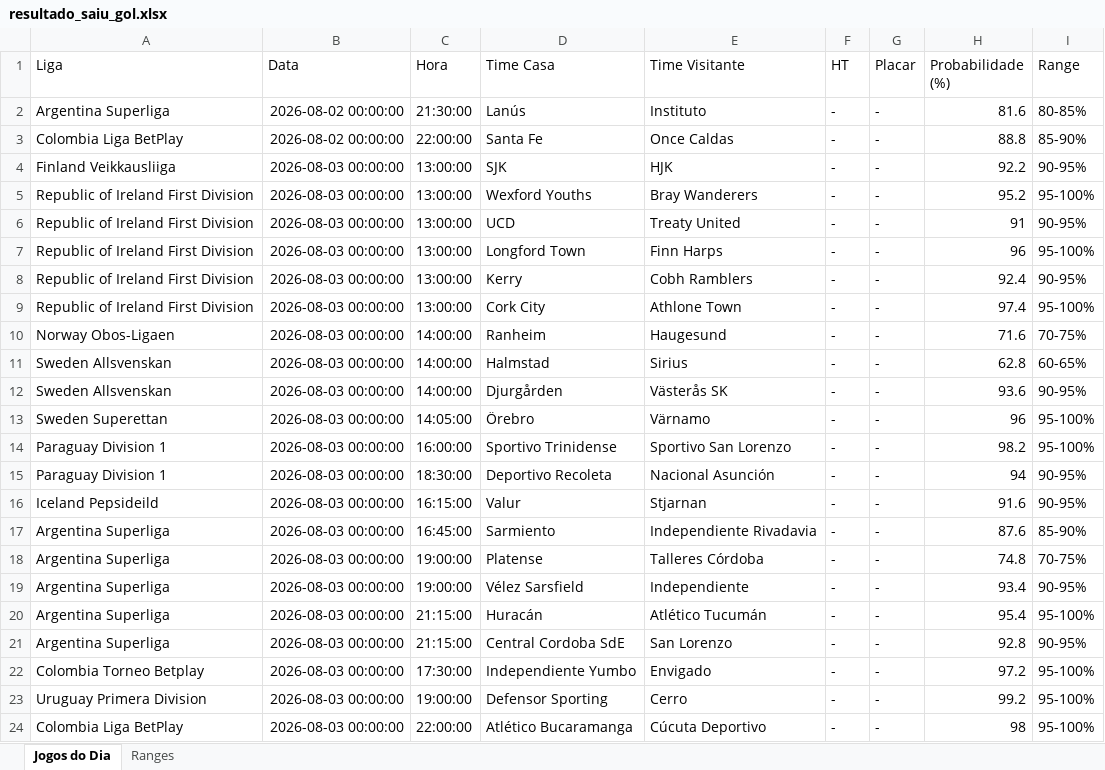
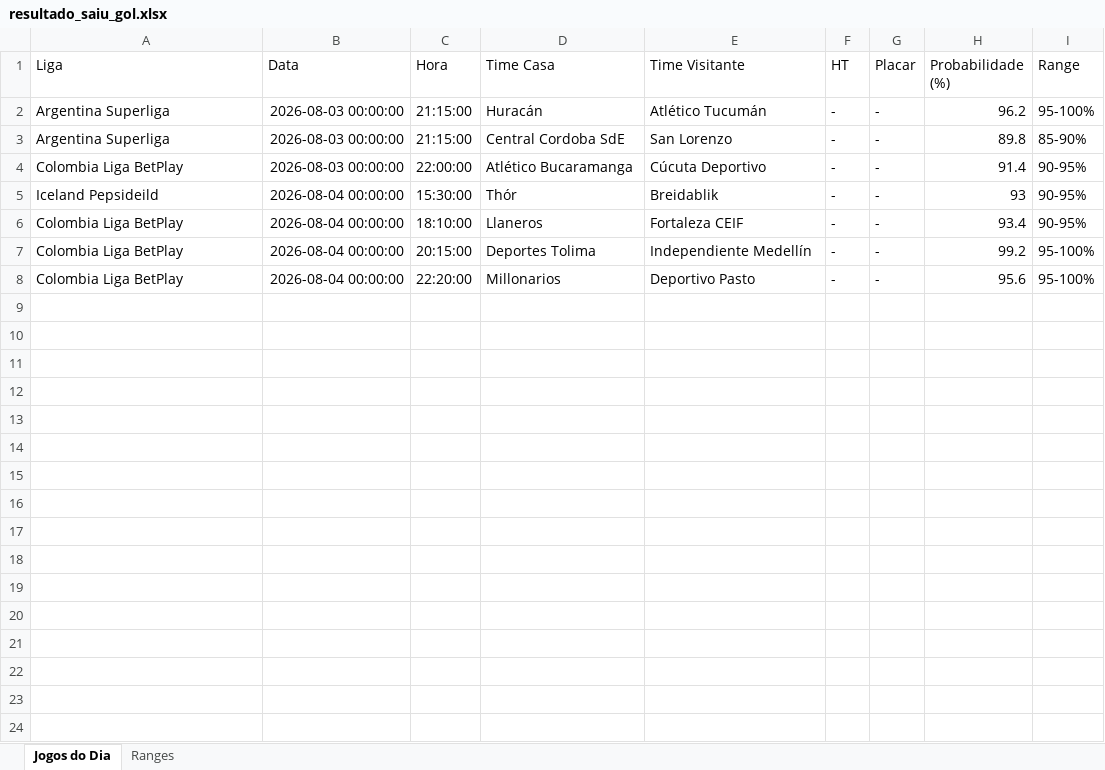
Before and after one commit to tiagolaitharth/ia-campeonatos-2026, an Excel workbook: resultado_saiu_gol.xlsx, sheet Jogos do Dia, drawn as a sheet; values as stored, in another font and other column widths than the file's, no borders; removed rows and columns are numbered as before the commit, all else as after; the diff names each change by its address in the sheet, - before the commit and + after, or states it on an @@ line.

```diff
--- a/resultado_saiu_gol.xlsx (sheet Jogos do Dia)
+++ b/resultado_saiu_gol.xlsx (sheet Jogos do Dia)
-row 2: Argentina Superliga | 2026-08-02 00:00:00 | 21:30:00 | Lanús | Instituto | - | - | 81.6 | 80-85%
-row 3: Colombia Liga BetPlay | 2026-08-02 00:00:00 | 22:00:00 | Santa Fe | Once Caldas | - | - | 88.8 | 85-90%
-row 4: Finland Veikkausliiga | 2026-08-03 00:00:00 | 13:00:00 | SJK | HJK | - | - | 92.2 | 90-95%
-row 5: Republic of Ireland First Division | 2026-08-03 00:00:00 | 13:00:00 | Wexford Youths | Bray Wanderers | - | - | 95.2 | 95-100%
-row 6: Republic of Ireland First Division | 2026-08-03 00:00:00 | 13:00:00 | UCD | Treaty United | - | - | 91 | 90-95%
-row 7: Republic of Ireland First Division | 2026-08-03 00:00:00 | 13:00:00 | Longford Town | Finn Harps | - | - | 96 | 95-100%
-row 8: Republic of Ireland First Division | 2026-08-03 00:00:00 | 13:00:00 | Kerry | Cobh Ramblers | - | - | 92.4 | 90-95%
-row 9: Republic of Ireland First Division | 2026-08-03 00:00:00 | 13:00:00 | Cork City | Athlone Town | - | - | 97.4 | 95-100%
-row 10: Norway Obos-Ligaen | 2026-08-03 00:00:00 | 14:00:00 | Ranheim | Haugesund | - | - | 71.6 | 70-75%
-row 11: Sweden Allsvenskan | 2026-08-03 00:00:00 | 14:00:00 | Halmstad | Sirius | - | - | 62.8 | 60-65%
-row 12: Sweden Allsvenskan | 2026-08-03 00:00:00 | 14:00:00 | Djurgården | Västerås SK | - | - | 93.6 | 90-95%
-row 13: Sweden Superettan | 2026-08-03 00:00:00 | 14:05:00 | Örebro | Värnamo | - | - | 96 | 95-100%
-row 14: Paraguay Division 1 | 2026-08-03 00:00:00 | 16:00:00 | Sportivo Trinidense | Sportivo San Lorenzo | - | - | 98.2 | 95-100%
-row 15: Paraguay Division 1 | 2026-08-03 00:00:00 | 18:30:00 | Deportivo Recoleta | Nacional Asunción | - | - | 94 | 90-95%
-row 16: Iceland Pepsideild | 2026-08-03 00:00:00 | 16:15:00 | Valur | Stjarnan | - | - | 91.6 | 90-95%
-row 17: Argentina Superliga | 2026-08-03 00:00:00 | 16:45:00 | Sarmiento | Independiente Rivadavia | - | - | 87.6 | 85-90%
-row 18: Argentina Superliga | 2026-08-03 00:00:00 | 19:00:00 | Platense | Talleres Córdoba | - | - | 74.8 | 70-75%
-row 19: Argentina Superliga | 2026-08-03 00:00:00 | 19:00:00 | Vélez Sarsfield | Independiente | - | - | 93.4 | 90-95%
-H2 (Probabilidade (%)): 95.4
+H2 (Probabilidade (%)): 96.2
-H3 (Probabilidade (%)): 92.8
+H3 (Probabilidade (%)): 89.8
-I3 (Range): 90-95%
+I3 (Range): 85-90%
-row 22: Colombia Torneo Betplay | 2026-08-03 00:00:00 | 17:30:00 | Independiente Yumbo | Envigado | - | - | 97.2 | 95-100%
-row 23: Uruguay Primera Division | 2026-08-03 00:00:00 | 19:00:00 | Defensor Sporting | Cerro | - | - | 99.2 | 95-100%
-H4 (Probabilidade (%)): 98
+H4 (Probabilidade (%)): 91.4
-I4 (Range): 95-100%
+I4 (Range): 90-95%
+row 5: Iceland Pepsideild | 2026-08-04 00:00:00 | 15:30:00 | Thór | Breidablik | - | - | 93 | 90-95%
+row 6: Colombia Liga BetPlay | 2026-08-04 00:00:00 | 18:10:00 | Llaneros | Fortaleza CEIF | - | - | 93.4 | 90-95%
+row 7: Colombia Liga BetPlay | 2026-08-04 00:00:00 | 20:15:00 | Deportes Tolima | Independiente Medellín | - | - | 99.2 | 95-100%
+row 8: Colombia Liga BetPlay | 2026-08-04 00:00:00 | 22:20:00 | Millonarios | Deportivo Pasto | - | - | 95.6 | 95-100%
```
Also changed, not shown: sheet Ranges, resultado_modelo.xlsx.
